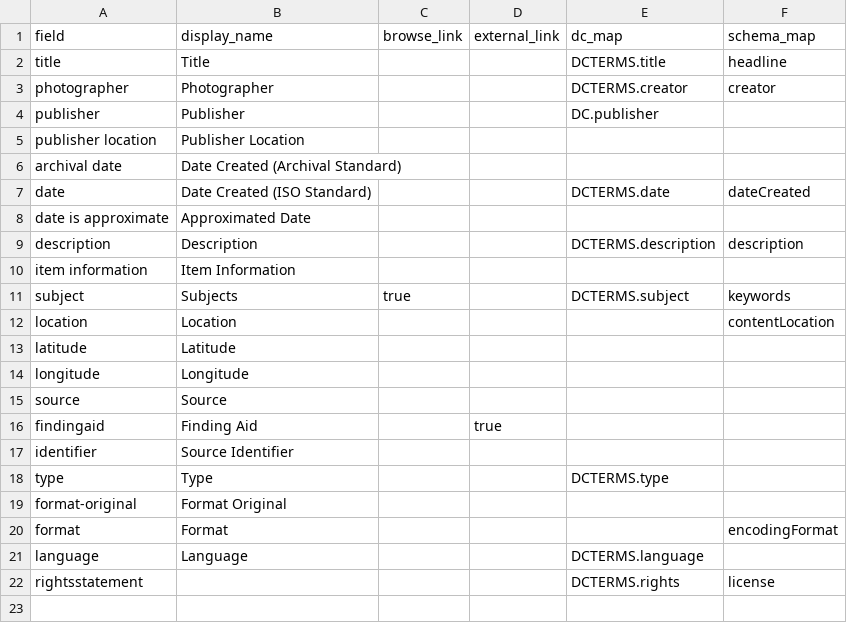
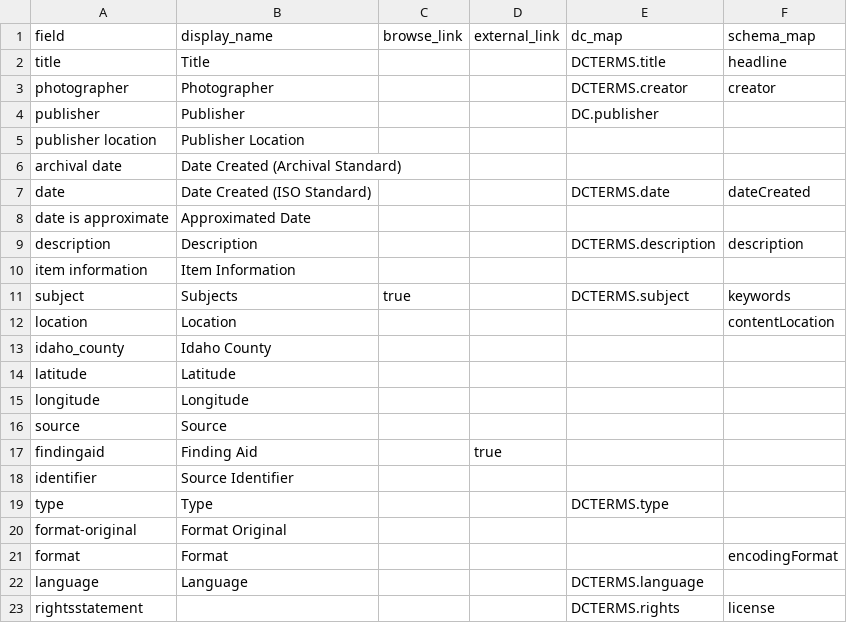
Before and after one commit to uidaholib/base-digital-collections-template, a CSV file: _data/config-metadata.csv, drawn as a sheet.

Commit message:
add idaho_counties to metadata

```diff
--- a/_data/config-metadata.csv
+++ b/_data/config-metadata.csv
@@ -12,2 +12,3 @@ subject,Subjects,true,,DCTERMS.subject,keywords
 location,Location,,,,contentLocation
+idaho_county,Idaho County,,,,
 latitude,Latitude,,,,
```
Also changed, not shown: 1 other file.
